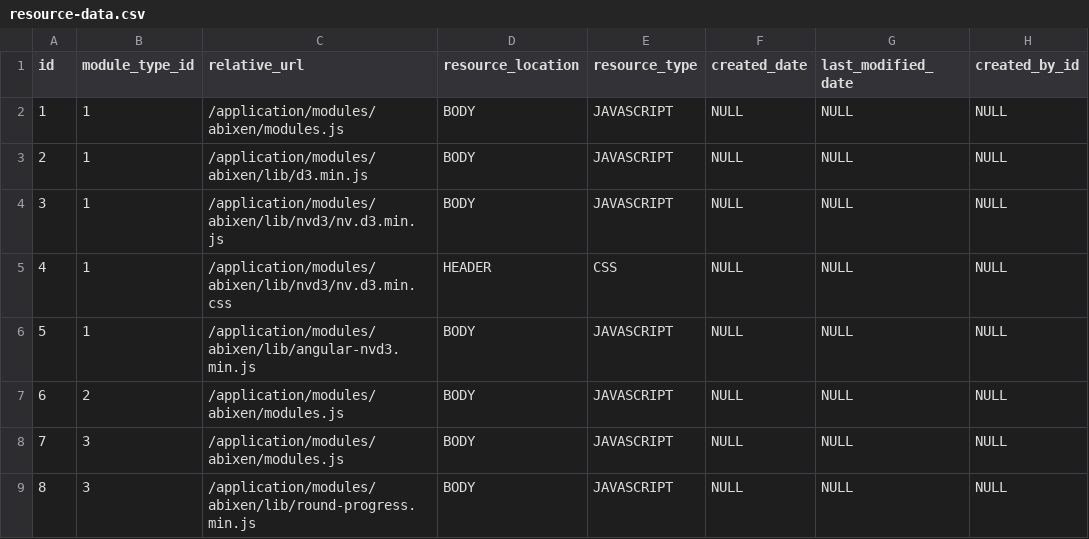
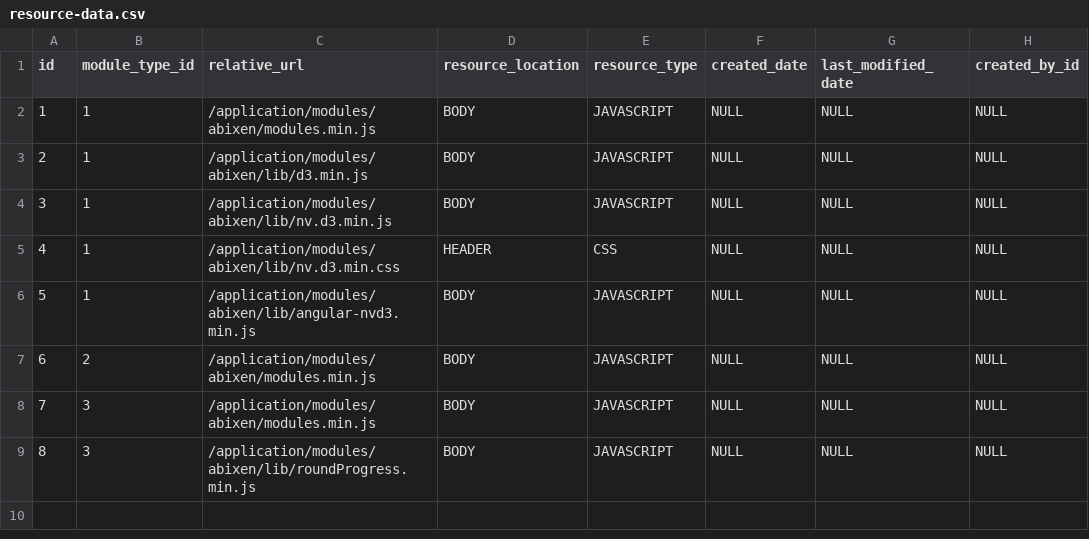
Before and after one commit to abixen/abixen-platform, a CSV file: abixen-platform-core/src/main/resources/liquibase/import/data/resource-data.csv, drawn as a sheet; only a part is shown; the diff names each change by its address in the sheet, - before the commit and + after, or states it on an @@ line.

```diff
--- a/abixen-platform-core/src/main/resources/liquibase/import/data/resource-data.csv
+++ b/abixen-platform-core/src/main/resources/liquibase/import/data/resource-data.csv
-C2 (relative_url): /application/modules/abixen/modules.js
+C2 (relative_url): /application/modules/abixen/modules.min.js
-C4 (relative_url): /application/modules/abixen/lib/nvd3/nv.d3.min.js
+C4 (relative_url): /application/modules/abixen/lib/nv.d3.min.js
-C5 (relative_url): /application/modules/abixen/lib/nvd3/nv.d3.min.css
+C5 (relative_url): /application/modules/abixen/lib/nv.d3.min.css
-C7:C8 (relative_url): /application/modules/abixen/modules.js
+C7:C8 (relative_url): /application/modules/abixen/modules.min.js
-C9 (relative_url): /application/modules/abixen/lib/round-progress.min.js
+C9 (relative_url): /application/modules/abixen/lib/roundProgress.min.js
```
Also changed, not shown: 4 other files.
